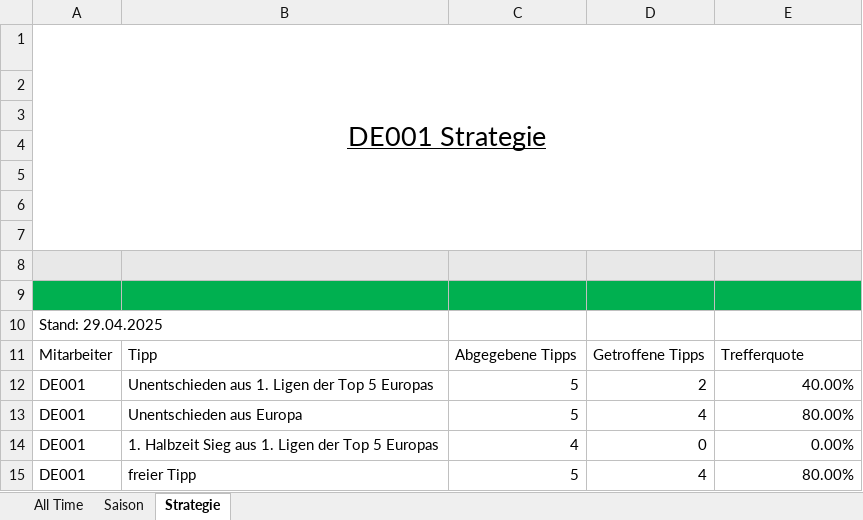
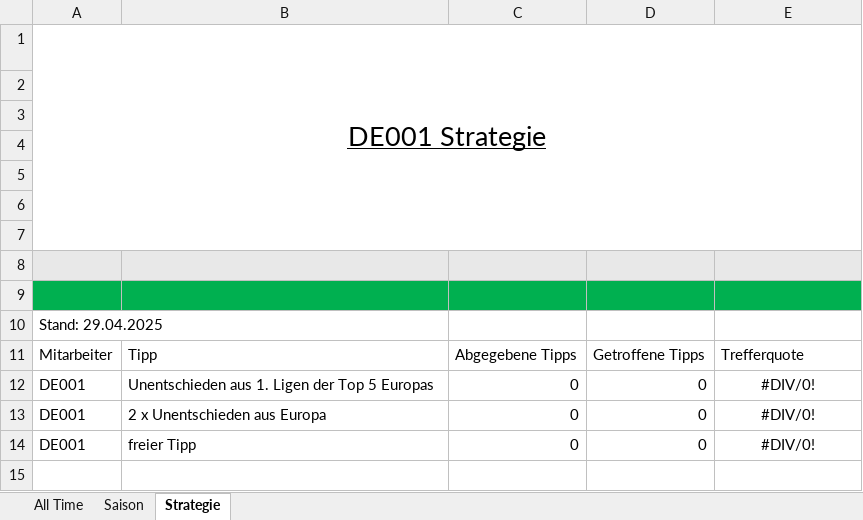
Before and after one commit to GreenRocketOfficial/green.rocket.com, an Excel workbook: DE001.xlsm, sheet Strategie, drawn as a sheet; values as stored, in another font and other column widths than the file's, no borders; charts and pictures and table styles not drawn; removed rows and columns are numbered as before the commit, all else as after; the diff names each change by its address in the sheet, - before the commit and + after, or states it on an @@ line.

```diff
--- a/DE001.xlsm (sheet Strategie)
+++ b/DE001.xlsm (sheet Strategie)
-C12: 5
+C12: 0
-D12: 2
+D12: 0
-E12: 40.00%
+E12: #DIV/0!
-E12 alignment: right
+E12 alignment: center
-row 13: DE001 | Unentschieden aus Europa | 5 | 4 | 80.00%
-B13: 1. Halbzeit Sieg aus 1. Ligen der Top 5 Europas
+B13: 2 x Unentschieden aus Europa
-C13: 4
+C13: 0
-E13: 0.00%
+E13: #DIV/0!
-E13:E14 alignment: right
+E13:E14 alignment: center
-C14: 5
+C14: 0
-D14: 4
+D14: 0
-E14: 80.00%
+E14: #DIV/0!
```
Also changed, not shown: DE-DIV01.xlsm, DE002.xlsm, 3 other files.
